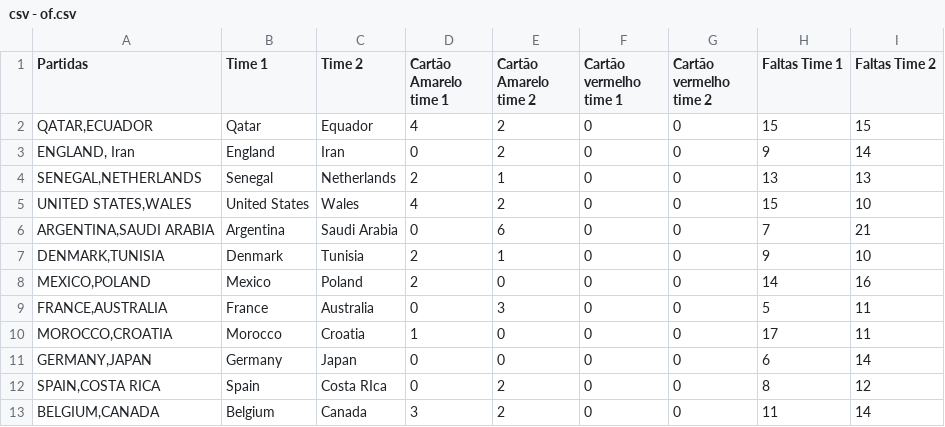
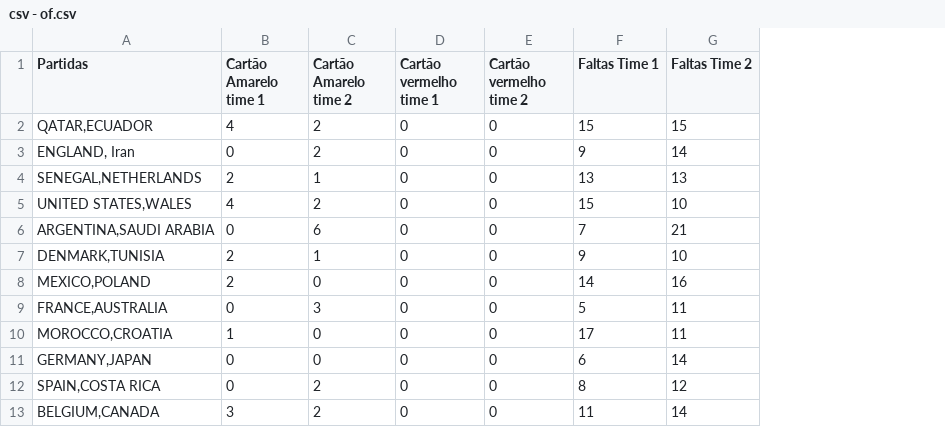
Before and after one commit to angelicaccampos/Grafico-de-cartoes-amarelos-vermelhos-cup2022-em-python, a CSV file: csv - of.csv, drawn as a sheet; only a part is shown; the diff names each change by its address in the sheet, - before the commit and + after, or states it on an @@ line.

Commit message:
Update csv - of.csv

```diff
--- a/csv - of.csv
+++ b/csv - of.csv
-column B (Time 1), rows 2-13: Qatar | England | Senegal | United States | Argentina | Denmark | Mexico | France | Morocco | Germany | Spain | Belgium
-column C (Time 2), rows 2-13: Equador | Iran | Netherlands | Wales | Saudi Arabia | Tunisia | Poland | Australia | Croatia | Japan | Costa RIca | Canada
```
